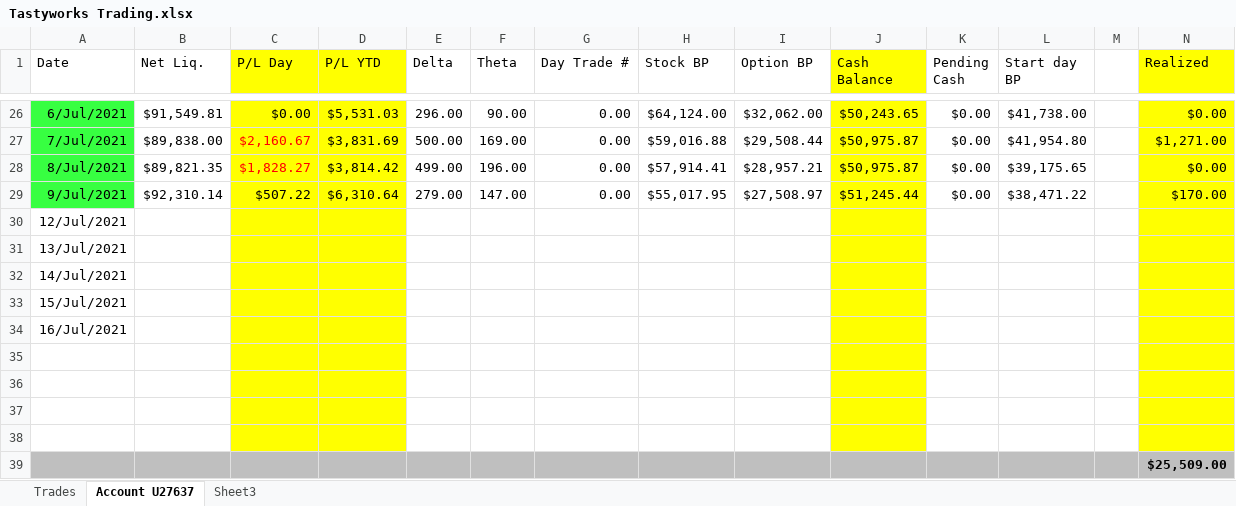
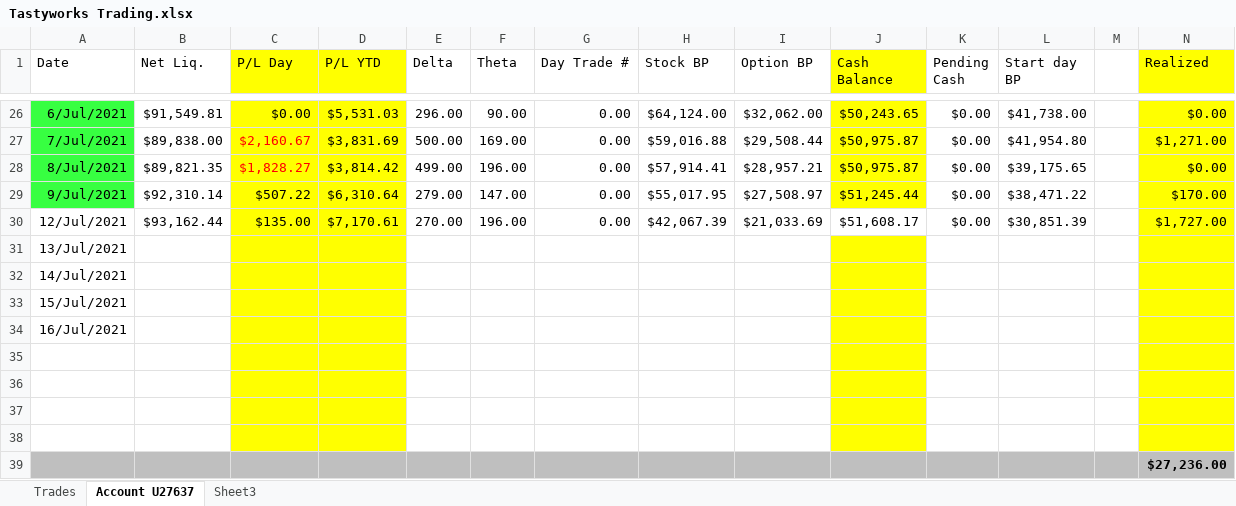
Before and after one commit to AndreasKodyat/2021, an Excel workbook: Tastyworks Trading.xlsx, sheet Account U27637, drawn as a sheet; only a part is shown, gaps mark what is left out; values as stored, in another font and other column widths than the file's, no borders; the diff names each change by its address in the sheet, - before the commit and + after, or states it on an @@ line.

```diff
--- a/Tastyworks Trading.xlsx (sheet Account U27637)
+++ b/Tastyworks Trading.xlsx (sheet Account U27637)
-B30 (Net Liq.): (empty)
+B30 (Net Liq.): $93,162.44
-C30 (P/L Day): (empty)
+C30 (P/L Day): $135.00
-D30 (P/L YTD): (empty)
+D30 (P/L YTD): $7,170.61
-E30 (Delta): (empty)
+E30 (Delta): 270.00
-F30 (Theta): (empty)
+F30 (Theta): 196.00
-G30 (Day Trade #): (empty)
+G30 (Day Trade #): 0.00
-H30 (Stock BP): (empty)
+H30 (Stock BP): $42,067.39
-I30 (Option BP): (empty)
+I30 (Option BP): $21,033.69
-J30 (Cash Balance): (empty)
+J30 (Cash Balance): $51,608.17
-J30 fill: #FFFF00
+J30 fill: none
-K30 (Pending Cash): (empty)
+K30 (Pending Cash): $0.00
-L30 (Start day BP): (empty)
+L30 (Start day BP): $30,851.39
-N30 (Realized): (empty)
+N30 (Realized): $1,727.00
-N39 (Realized): $25,509.00
+N39 (Realized): $27,236.00
```
Also changed, not shown: petty-cashBook-2021.xlsx, 2 other files.
